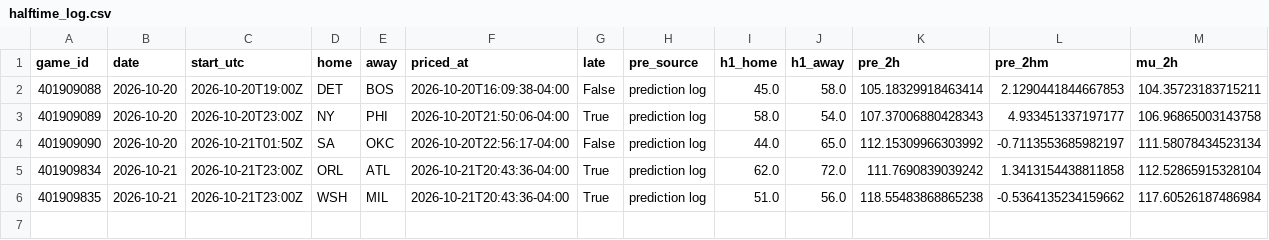
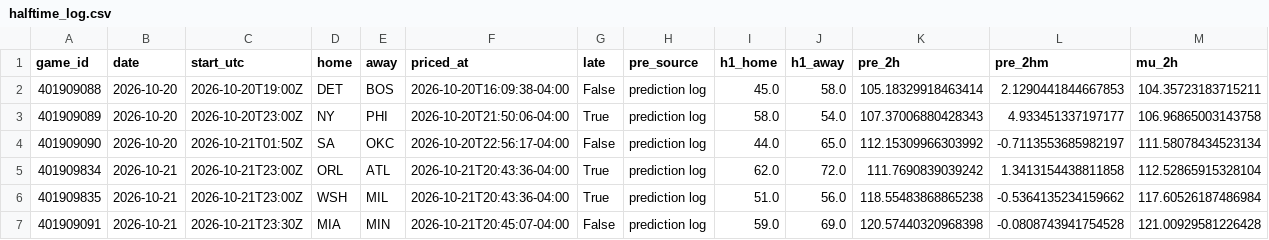
Before and after one commit to WallStreetQ/nba-model, a CSV file: model/halftime_log.csv, drawn as a sheet; only a part is shown; rows hold the shown columns only; the diff names each change by its address in the sheet, - before the commit and + after, or states it on an @@ line.

```diff
--- a/model/halftime_log.csv
+++ b/model/halftime_log.csv
+row 7: 401909091 | 2026-10-21 | 2026-10-21T23:30Z | MIA | MIN | 2026-10-21T20:45:07-04:00 | False | prediction log | 59.0 | 69.0 | 120.57440320968398 | -0.0808743941754528 | 121.00929581226428
```
Also changed, not shown: 2 other files.
